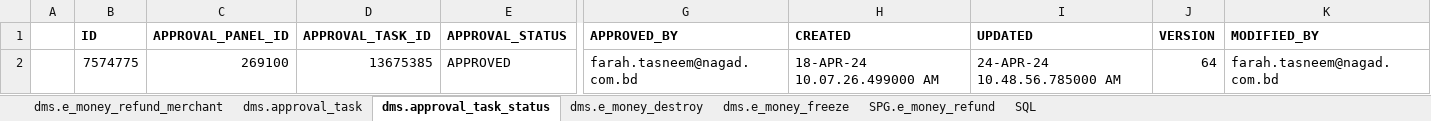
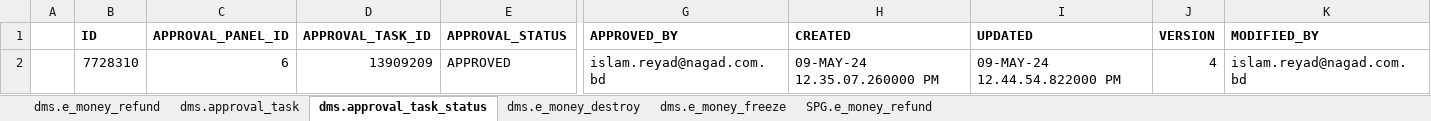
Before and after one commit to mamunshawon/Automation, an Excel workbook: excel_file1.xlsx, sheet dms.approval_task_status, drawn as a sheet; only a part is shown, gaps mark what is left out; values as stored, in another font and other column widths than the file's, no borders; removed rows and columns are numbered as before the commit, all else as after; rows hold the shown columns only; the diff names each change by its address in the sheet, - before the commit and + after, or states it on an @@ line.

```diff
--- a/excel_file1.xlsx (sheet dms.approval_task_status)
+++ b/excel_file1.xlsx (sheet dms.approval_task_status)
-sheet tab: dms.e_money_refund_merchant
+sheet tab: dms.e_money_refund
-sheet tab: SQL
-row 2:  | 7574775 | 269100 | 13675385 | APPROVED | farah.tasneem@nagad.com.bd | 18-APR-24 10.07.26.499000 AM | 24-APR-24 10.48.56.785000 AM | 64 | farah.tasneem@nagad.com.bd
+row 2:  | 7728310 | 6 | 13909209 | APPROVED | islam.reyad@nagad.com.bd | 09-MAY-24 12.35.07.260000 PM | 09-MAY-24 12.44.54.822000 PM | 4 | islam.reyad@nagad.com.bd
```
Also changed, not shown: sheet SPG.e_money_refund, sheet dms.e_money_freeze, sheet dms.e_money_refund, sheet dms.approval_task, sheet dms.e_money_destroy, FEE_COM_SUSPENSION.xlsx, PMUK_EMIFeeComm.xlsx, 9 other files.
